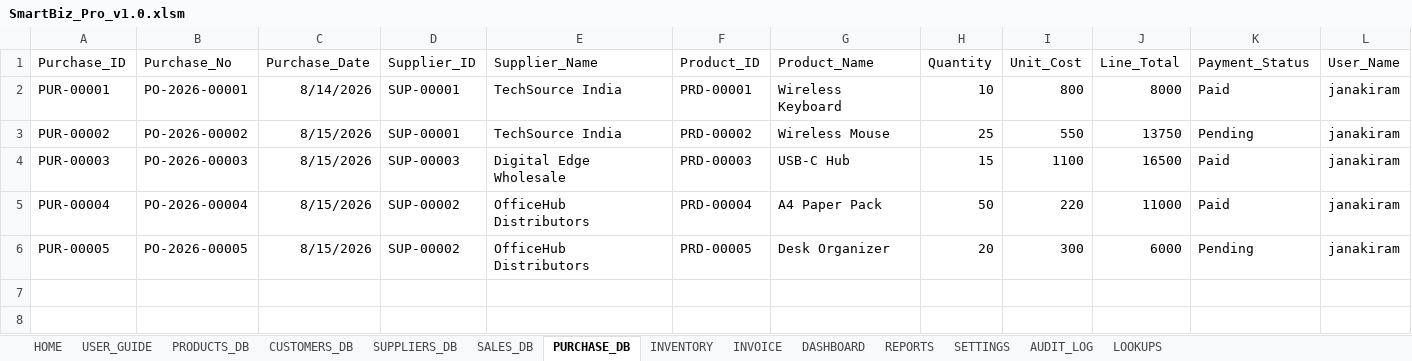
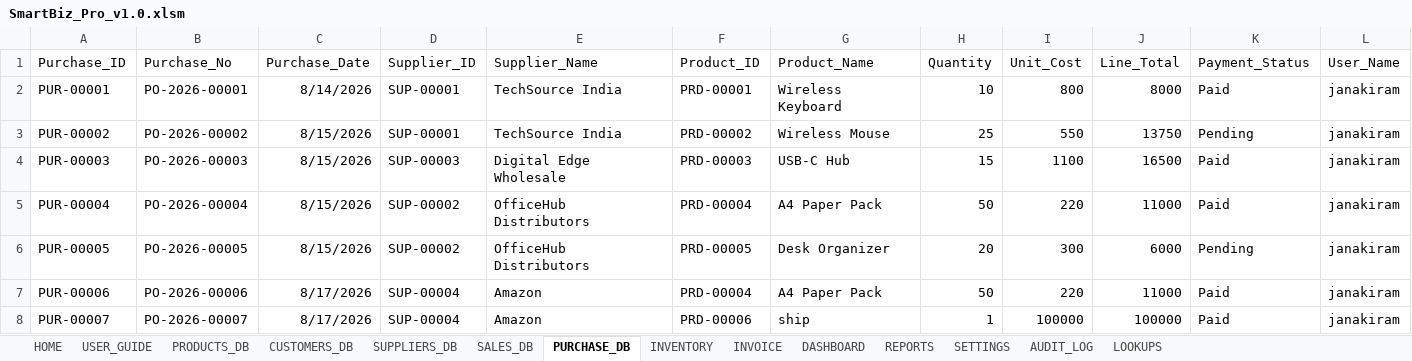
Before and after one commit to janakiram-vallapu/data-analytics-portfolio, an Excel workbook: PROJECTS/SmartBiz_Pro/SmartBiz_Pro_v1.0.xlsm, sheet PURCHASE_DB, drawn as a sheet; only a part is shown; values as stored, in another font and other column widths than the file's, no borders; table styles not drawn; rows hold the shown columns only; the diff names each change by its address in the sheet, - before the commit and + after, or states it on an @@ line.

```diff
--- a/PROJECTS/SmartBiz_Pro/SmartBiz_Pro_v1.0.xlsm (sheet PURCHASE_DB)
+++ b/PROJECTS/SmartBiz_Pro/SmartBiz_Pro_v1.0.xlsm (sheet PURCHASE_DB)
+row 7: PUR-00006 | PO-2026-00006 | 8/17/2026 | SUP-00004 | Amazon | PRD-00004 | A4 Paper Pack | 50 | 220 | 11000 | Paid | janakiram
+row 8: PUR-00007 | PO-2026-00007 | 8/17/2026 | SUP-00004 | Amazon | PRD-00006 | ship | 1 | 100000 | 100000 | Paid | janakiram
```
Also changed, not shown: sheet AUDIT_LOG, sheet SALES_DB, sheet INVOICE, sheet CUSTOMERS_DB, sheet DASHBOARD, sheet PRODUCTS_DB, 3 more sheets, charts or pictures, 38 other files.
